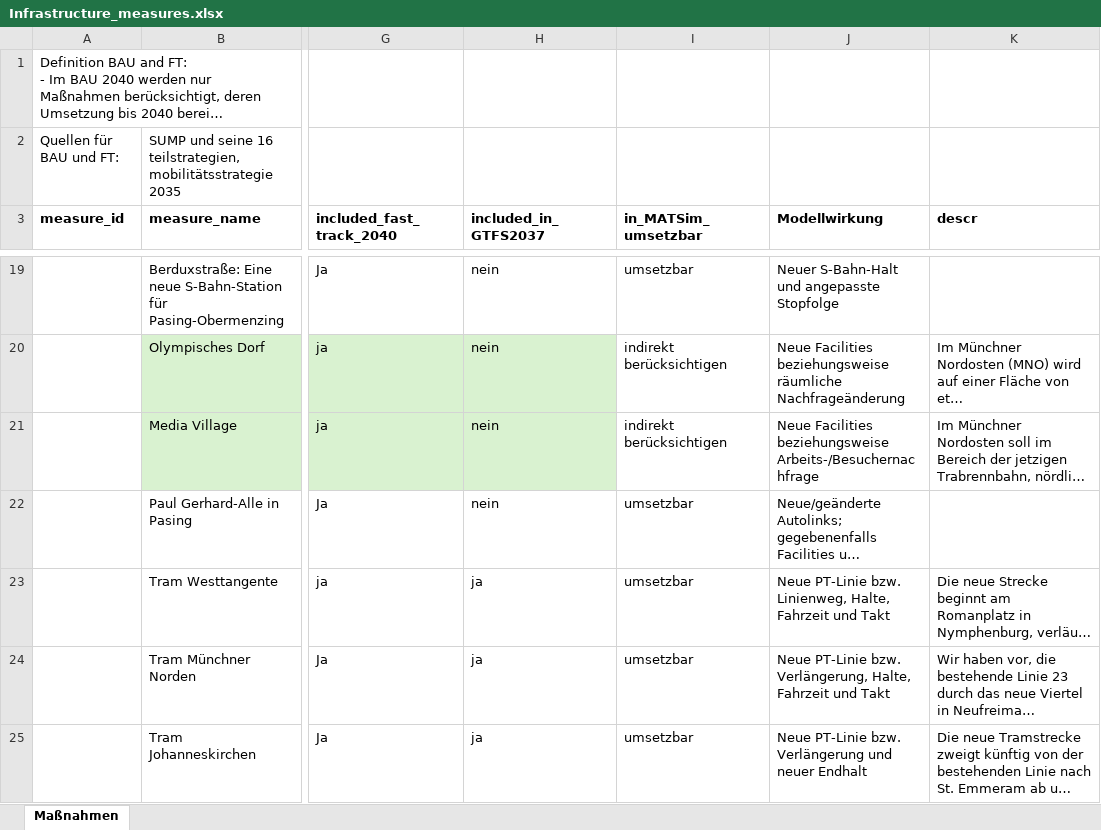
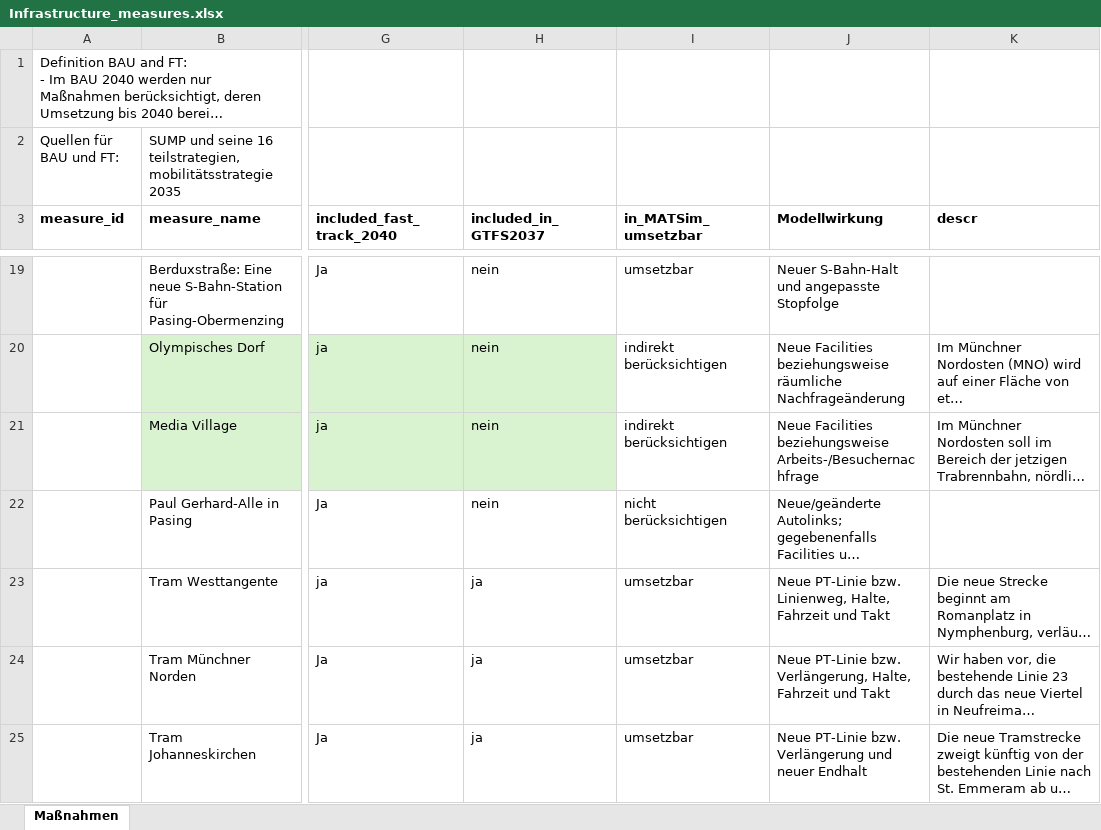
Before and after one commit to berlivid/matsim-example-project_TU-Kurs, an Excel workbook: original-input-data/mvv_gtfs_2037/Infrastructure_measures.xlsx, sheet Maßnahmen, drawn as a sheet; only a part is shown, gaps mark what is left out; long unchanged cells end in …; values as stored, in another font and other column widths than the file's, no borders; table styles not drawn; the diff names each change by its address in the sheet, - before the commit and + after, or states it on an @@ line.

Commit message:
pedestrian zones for fast track implemented

```diff
--- a/original-input-data/mvv_gtfs_2037/Infrastructure_measures.xlsx (sheet Maßnahmen)
+++ b/original-input-data/mvv_gtfs_2037/Infrastructure_measures.xlsx (sheet Maßnahmen)
-I22 (in_MATSim_umsetzbar): umsetzbar
+I22 (in_MATSim_umsetzbar): nicht berücksichtigen
```
Also changed, not shown: 54 other files.
